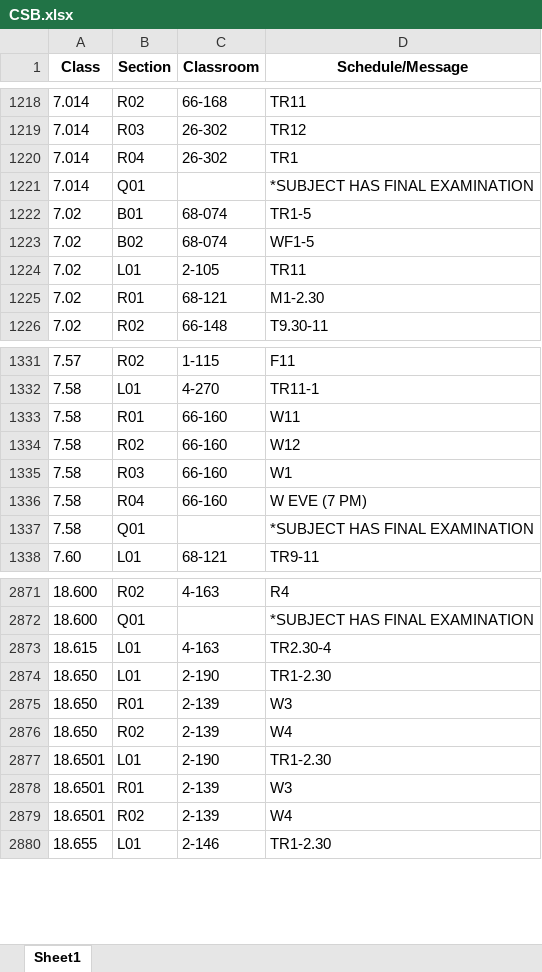
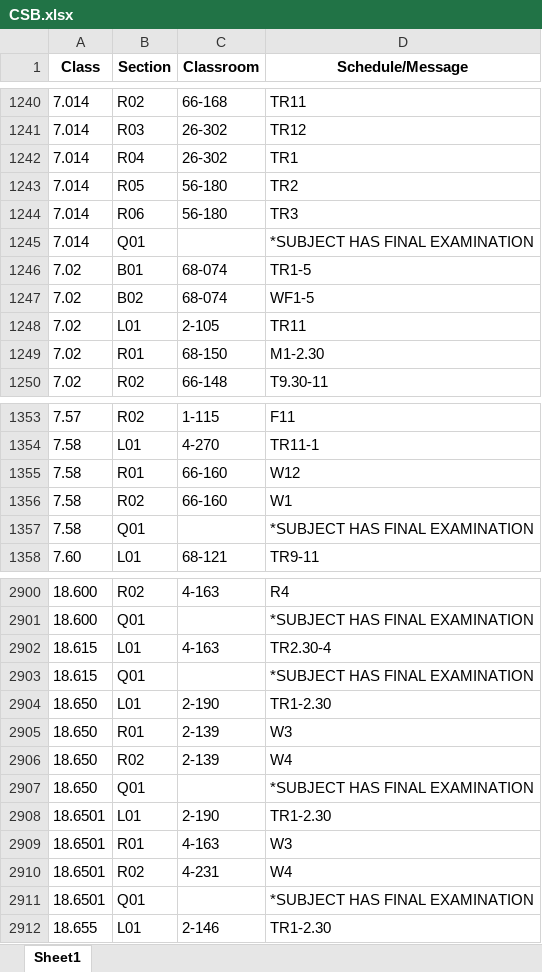
Before and after one commit to edfan/firehose, an Excel workbook: new_scripts/CSB.xlsx, sheet Sheet1, drawn as a sheet; only a part is shown, gaps mark what is left out; values as stored, in another font and other column widths than the file's, no borders; removed rows and columns are numbered as before the commit, all else as after; the diff covers the shown part only; the diff names each change by its address in the sheet, - before the commit and + after, or states it on an @@ line.

```diff
--- a/new_scripts/CSB.xlsx (sheet Sheet1)
+++ b/new_scripts/CSB.xlsx (sheet Sheet1)
+row 1243: 7.014 | R05 | 56-180 | TR2
+row 1244: 7.014 | R06 | 56-180 | TR3
-C1249 (Classroom): 68-121
+C1249 (Classroom): 68-150
-D1355 (Schedule/Message): W11
+D1355 (Schedule/Message): W12
-D1356 (Schedule/Message): W12
+D1356 (Schedule/Message): W1
-row 1335: 7.58 | R03 | 66-160 | W1
-row 1336: 7.58 | R04 | 66-160 | W EVE (7 PM)
+row 2903: 18.615 | Q01 |  | *SUBJECT HAS FINAL EXAMINATION
+row 2907: 18.650 | Q01 |  | *SUBJECT HAS FINAL EXAMINATION
-C2909 (Classroom): 2-139
+C2909 (Classroom): 4-163
-C2910 (Classroom): 2-139
+C2910 (Classroom): 4-231
+row 2911: 18.6501 | Q01 |  | *SUBJECT HAS FINAL EXAMINATION
```
Also changed, not shown: 63 added rows, 11 removed rows and 93 edited cells elsewhere in this sheet, 6 other files.
